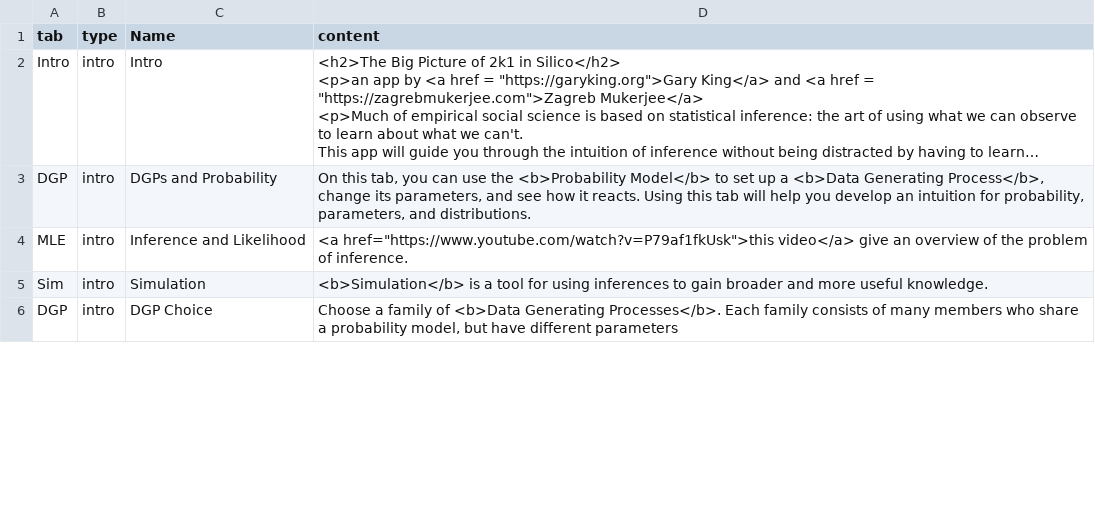
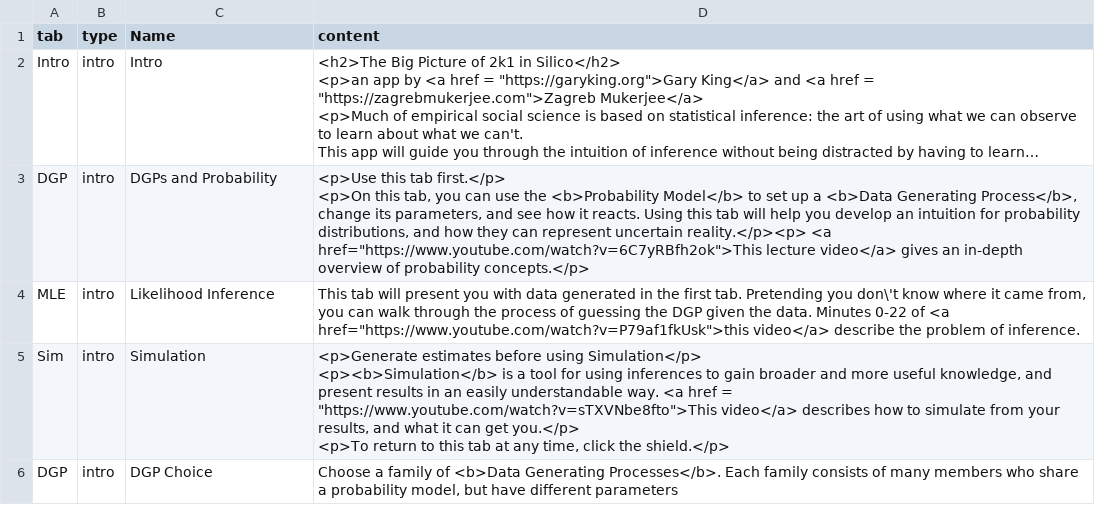
Before and after one commit to iqss-research/2k1-in-silico, a CSV file: Config/TutorialInfo.csv, drawn as a sheet; only a part is shown; long unchanged cells end in …; ↵ is a line break in a cell; the diff covers the shown part only; the diff names each change by its address in the sheet, - before the commit and + after, or states it on an @@ line.

```diff
--- a/Config/TutorialInfo.csv
+++ b/Config/TutorialInfo.csv
-D3 (content): On this tab, you can use the <b>Probability Model</b> to set up a <b>Data Generating Process</b>, change its parameters, and see how it reacts. Using this tab will help you develop an intuition for probability, parameters, and distributions.
+D3 (content): <p>Use this tab first.</p> ↵ <p>On this tab, you can use the <b>Probability Model</b> to set up a <b>Data Generating Process</b>, change its parameters, and see how it reacts. Using this tab will help you develop an intuition for probability distributions, and how they can represent uncertain reality.</p><p> <a href="https://www.youtube.com/watch?v=6C7yRBfh2ok">This lecture video</a> gives an in-depth overview of probability concepts.</p>
-C4 (Name): Inference and Likelihood
+C4 (Name): Likelihood Inference
-D4 (content): <a href="https://www.youtube.com/watch?v=P79af1fkUsk">this video</a> give an overview of the problem…
+D4 (content): This tab will present you with data generated in the first tab. Pretending you don\'t know where it came from, you can walk through the process of guessing the DGP given the data. Minutes 0-22 of <a href="https://www.youtube.com/watch?v=P79af1fkUsk">this video</a> describe the problem…
-D5 (content): <b>Simulation</b> is a tool for using inferences to gain broader and more useful knowledge.
+D5 (content): <p>Generate estimates before using Simulation</p> ↵ <p><b>Simulation</b> is a tool for using inferences to gain broader and more useful knowledge, and present results in an easily understandable way. <a href = "https://www.youtube.com/watch?v=sTXVNbe8fto">This video</a> describes how to simulate from your results, and what it can get you.</p> ↵ <p>To return to this tab at any time, click the shield.</p>
```
Also changed, not shown: 4 edited cells elsewhere in this file, 5 other files.
